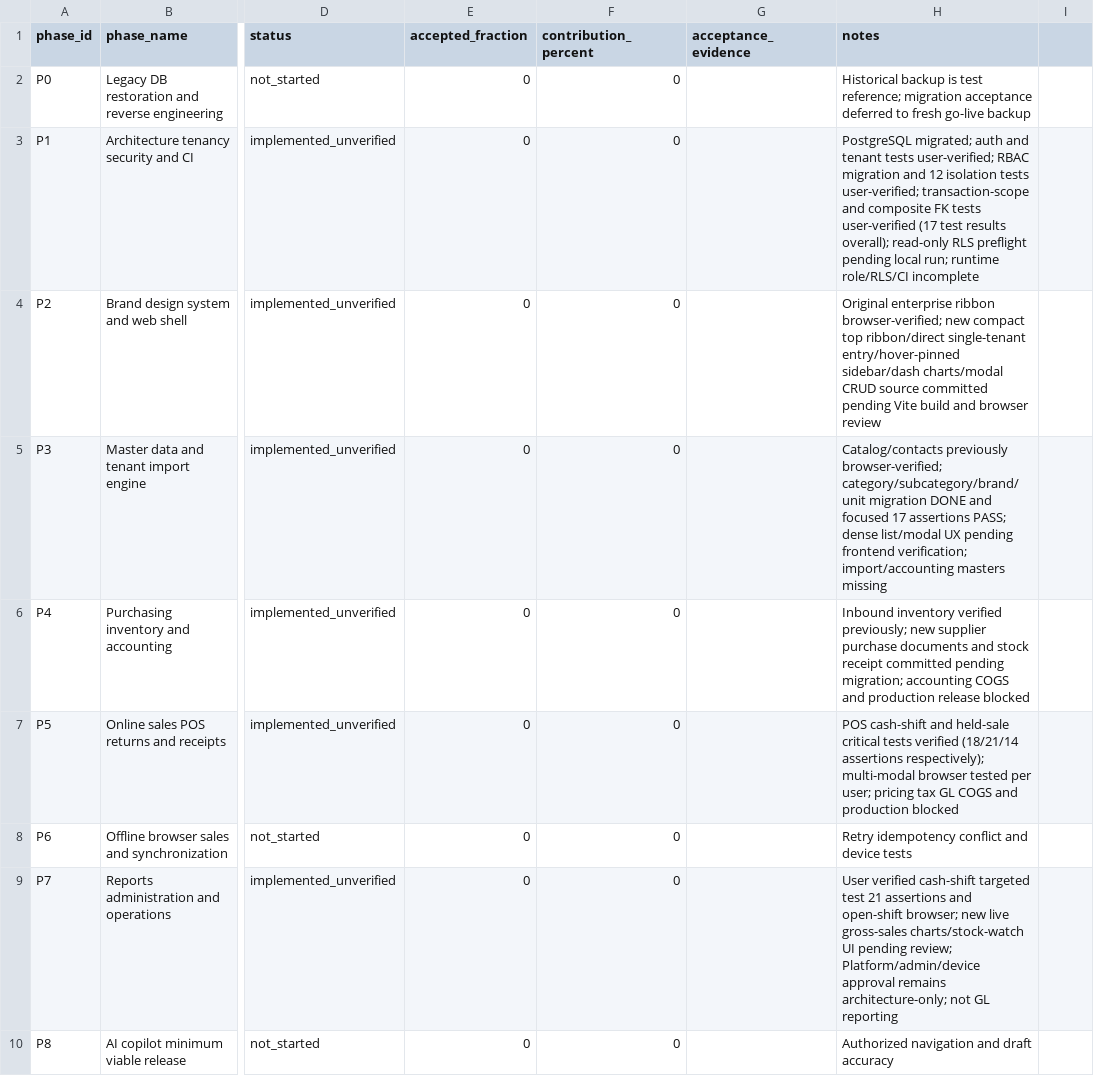
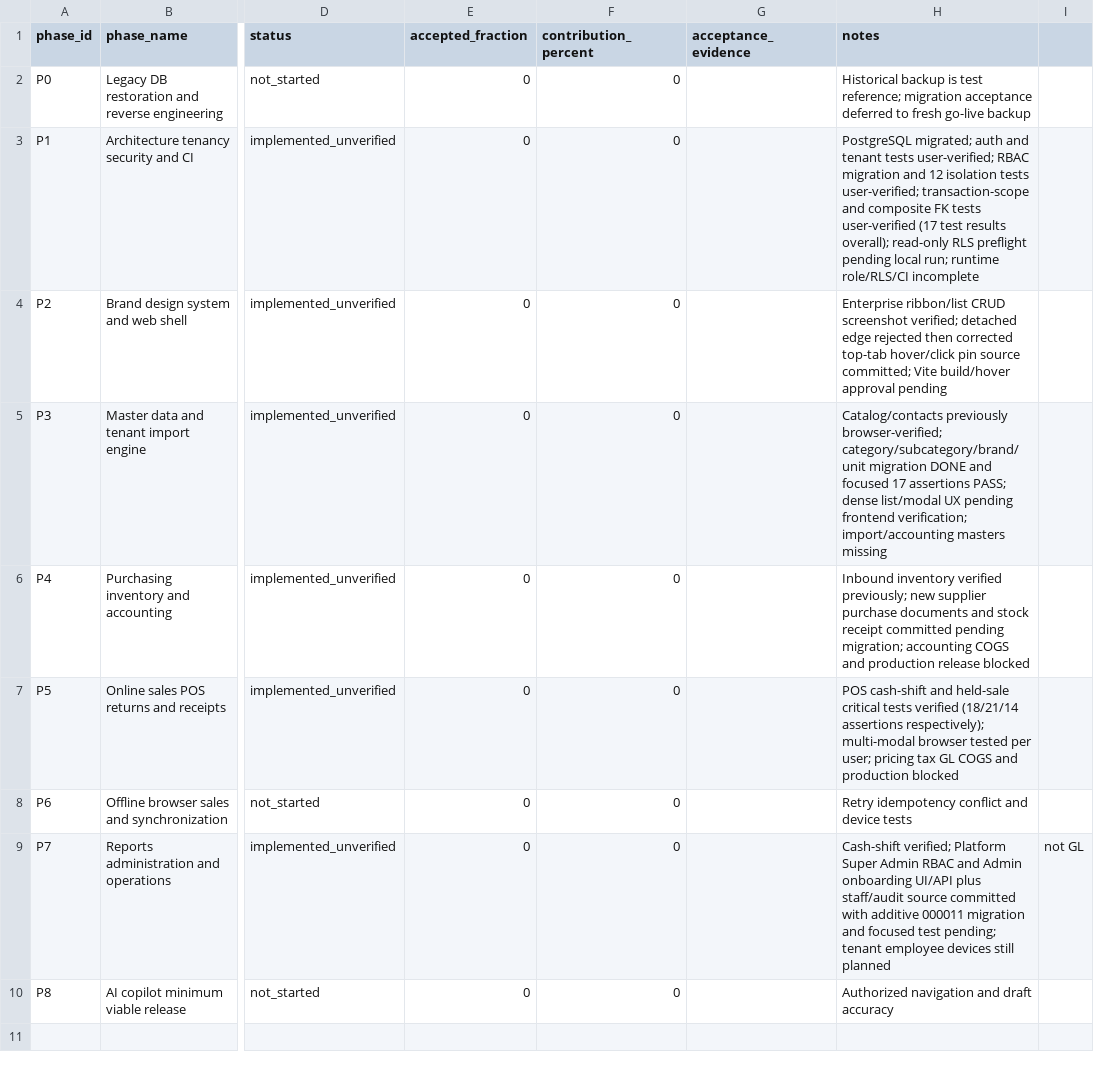
Before and after one commit to 9o9ame/AH-POS, a CSV file: PROJECT_MILESTONES.csv, drawn as a sheet; only a part is shown, gaps mark what is left out; the diff names each change by its address in the sheet, - before the commit and + after, or states it on an @@ line.

Commit message:
docs: platform real pilot pending validation and top-hover UX source in milestone tracker

```diff
--- a/PROJECT_MILESTONES.csv
+++ b/PROJECT_MILESTONES.csv
-H4 (notes): Original enterprise ribbon browser-verified; new compact top ribbon/direct single-tenant entry/hover-pinned sidebar/dash charts/modal CRUD source committed pending Vite build and browser review
+H4 (notes): Enterprise ribbon/list CRUD screenshot verified; detached edge rejected then corrected top-tab hover/click pin source committed; Vite build/hover approval pending
-H9 (notes): User verified cash-shift targeted test 21 assertions and open-shift browser; new live gross-sales charts/stock-watch UI pending review; Platform/admin/device approval remains architecture-only; not GL reporting
+H9 (notes): Cash-shift verified; Platform Super Admin RBAC and Admin onboarding UI/API plus staff/audit source committed with additive 000011 migration and focused test pending; tenant employee devices still planned
-I9: (empty)
+I9: not GL
```
